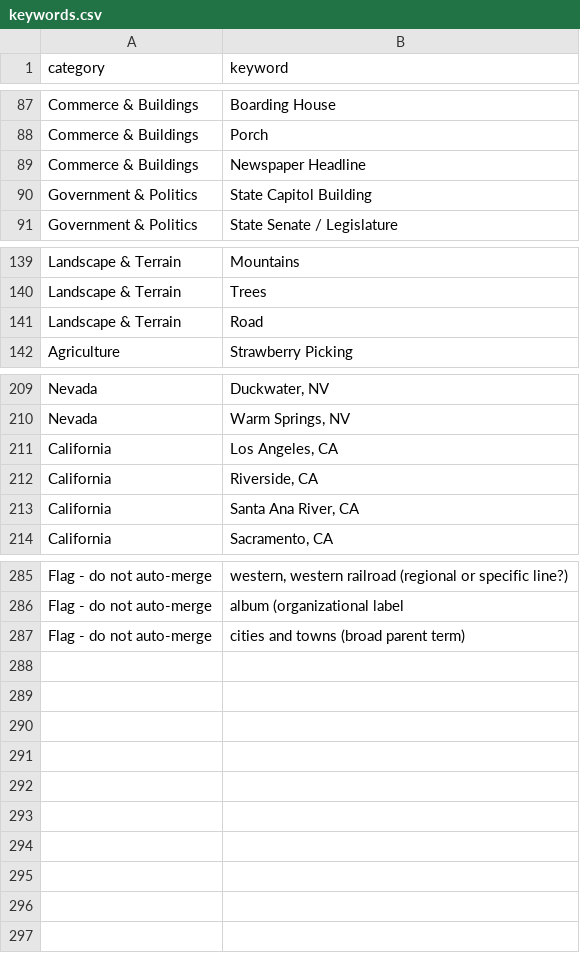
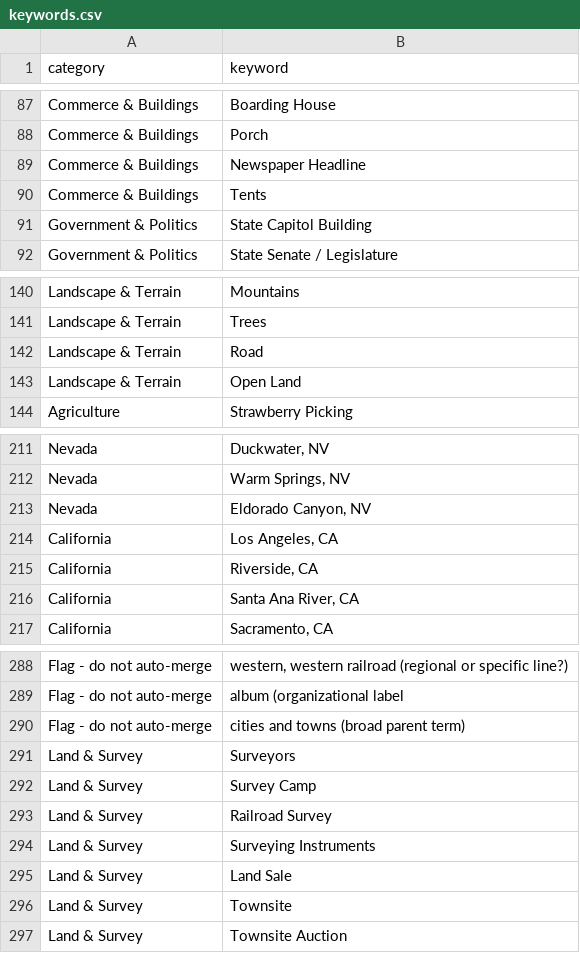
Before and after one commit to lexvbush/Las-Vegas-Repository, a CSV file: vocabulary/keywords.csv, drawn as a sheet; only a part is shown, gaps mark what is left out.

```diff
--- a/vocabulary/keywords.csv
+++ b/vocabulary/keywords.csv
@@ -89,2 +89,3 @@ Commerce & Buildings,Porch
 Commerce & Buildings,Newspaper Headline
+Commerce & Buildings,Tents
 Government & Politics,State Capitol Building
@@ -141,2 +142,3 @@ Landscape & Terrain,Trees
 Landscape & Terrain,Road
+Landscape & Terrain,Open Land
 Agriculture,Strawberry Picking
@@ -210,2 +212,3 @@ Nevada,"Duckwater, NV"
 Nevada,"Warm Springs, NV"
+Nevada,"Eldorado Canyon, NV"
 California,"Los Angeles, CA"
@@ -287 +290,8 @@ Flag - do not auto-merge,album (organizational label
 Flag - do not auto-merge,cities and towns (broad parent term)
+Land & Survey,Surveyors
+Land & Survey,Survey Camp
+Land & Survey,Railroad Survey
+Land & Survey,Surveying Instruments
+Land & Survey,Land Sale
+Land & Survey,Townsite
+Land & Survey,Townsite Auction
```
Also changed, not shown: manifest/editor_manifest.csv, manifest/master_manifest.csv, 4 other files.
